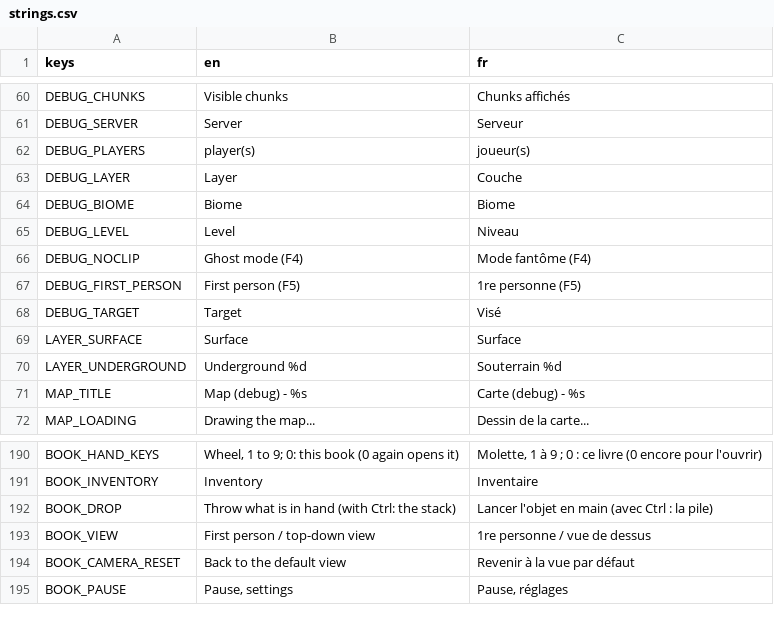
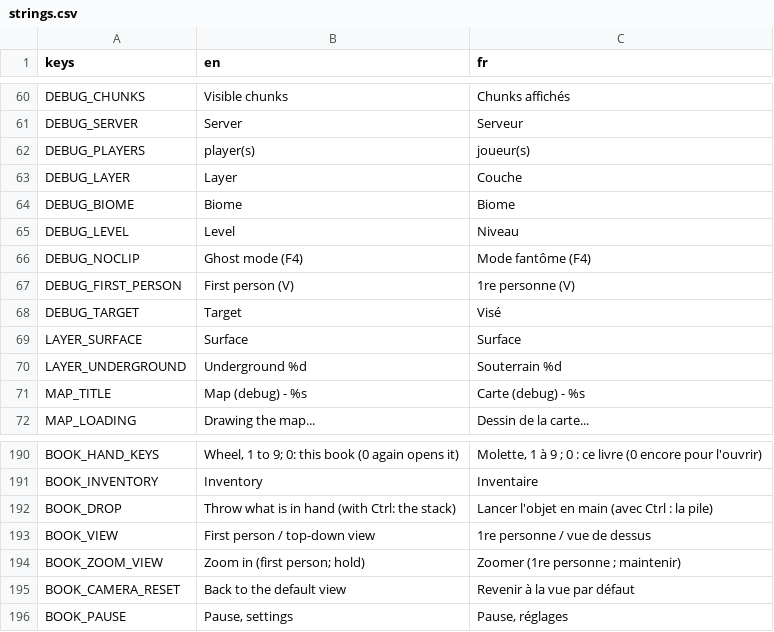
Before and after one commit to FrostTK/Leguitz, a CSV file: i18n/strings.csv, drawn as a sheet; only a part is shown, gaps mark what is left out.

```diff
--- a/i18n/strings.csv
+++ b/i18n/strings.csv
@@ -66,3 +66,3 @@ DEBUG_LEVEL,Level,Niveau
 DEBUG_NOCLIP,Ghost mode (F4),Mode fantôme (F4)
-DEBUG_FIRST_PERSON,First person (F5),1re personne (F5)
+DEBUG_FIRST_PERSON,First person (V),1re personne (V)
 DEBUG_TARGET,Target,Visé
@@ -193,2 +193,3 @@ BOOK_DROP,Throw what is in hand (with Ctrl: the stack),Lancer l'objet en main (a
 BOOK_VIEW,First person / top-down view,1re personne / vue de dessus
+BOOK_ZOOM_VIEW,Zoom in (first person; hold),Zoomer (1re personne ; maintenir)
 BOOK_CAMERA_RESET,Back to the default view,Revenir à la vue par défaut
```
Also changed, not shown: 11 other files.
